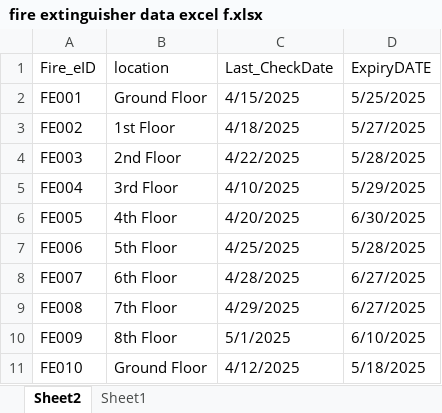
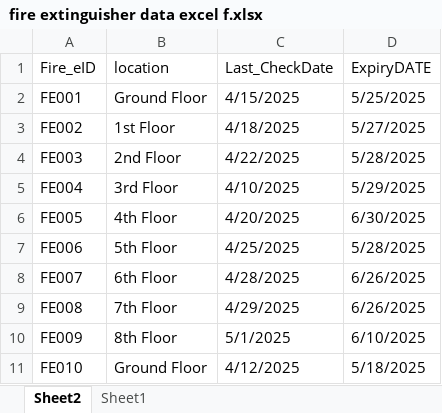
Before and after one commit to Kelvins-hub/Automated-Alert, an Excel workbook: Automated Alert Full Cloud Version/fire extinguisher data excel f.xlsx, sheet Sheet2, drawn as a sheet; values as stored, in another font and other column widths than the file's, no borders; table styles not drawn; the diff names each change by its address in the sheet, - before the commit and + after, or states it on an @@ line.

Commit message:
update

```diff
--- a/Automated Alert Full Cloud Version/fire extinguisher data excel f.xlsx (sheet Sheet2)
+++ b/Automated Alert Full Cloud Version/fire extinguisher data excel f.xlsx (sheet Sheet2)
-D8:D9 (ExpiryDATE): 6/27/2025
+D8:D9 (ExpiryDATE): 6/26/2025
```
